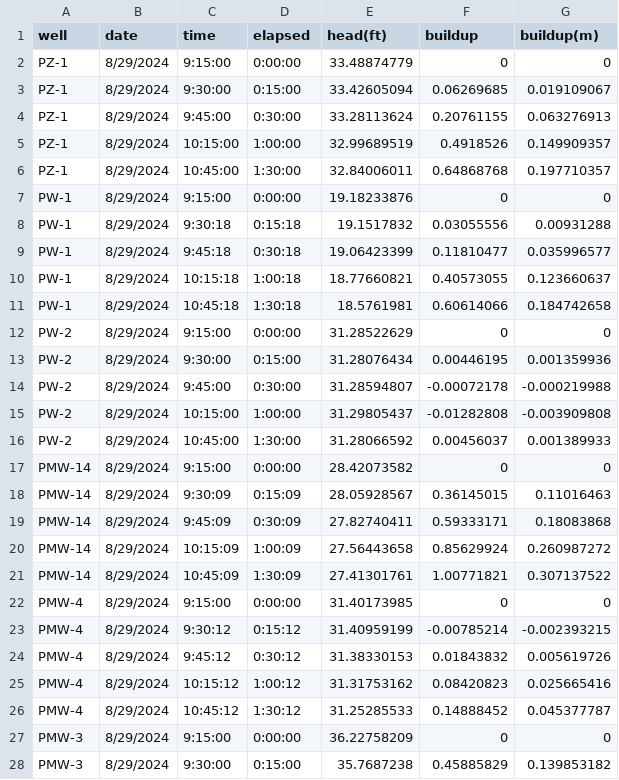
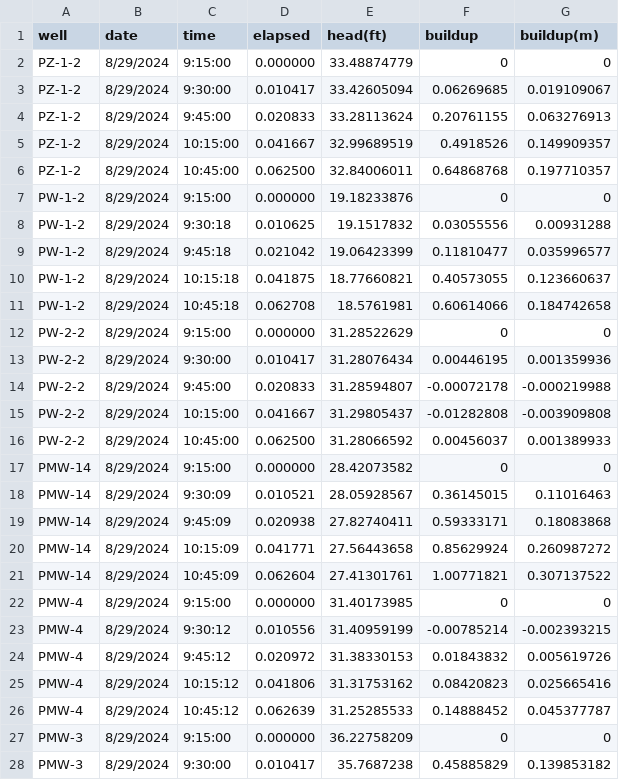
Before and after one commit to philliperalin/MLAC-3D-HT, a CSV file: data/PMW-6.csv, drawn as a sheet; only a part is shown; the diff covers the shown part only.

```diff
--- a/data/PMW-6.csv
+++ b/data/PMW-6.csv
@@ -1,28 +1,28 @@
 well,date,time,elapsed,head(ft),buildup,buildup(m)
-PZ-1,8/29/2024,9:15:00,0:00:00,33.48874779,0,0
-PZ-1,8/29/2024,9:30:00,0:15:00,33.42605094,0.06269685,0.019109067
-PZ-1,8/29/2024,9:45:00,0:30:00,33.28113624,0.20761155,0.063276913
-PZ-1,8/29/2024,10:15:00,1:00:00,32.99689519,0.4918526,0.149909357
-PZ-1,8/29/2024,10:45:00,1:30:00,32.84006011,0.64868768,0.197710357
-PW-1,8/29/2024,9:15:00,0:00:00,19.18233876,0,0
-PW-1,8/29/2024,9:30:18,0:15:18,19.1517832,0.03055556,0.00931288
-PW-1,8/29/2024,9:45:18,0:30:18,19.06423399,0.11810477,0.035996577
-PW-1,8/29/2024,10:15:18,1:00:18,18.77660821,0.40573055,0.123660637
-PW-1,8/29/2024,10:45:18,1:30:18,18.5761981,0.60614066,0.184742658
-PW-2,8/29/2024,9:15:00,0:00:00,31.28522629,0,0
-PW-2,8/29/2024,9:30:00,0:15:00,31.28076434,0.00446195,0.001359936
-PW-2,8/29/2024,9:45:00,0:30:00,31.28594807,-0.00072178,-0.000219988
-PW-2,8/29/2024,10:15:00,1:00:00,31.29805437,-0.01282808,-0.003909808
-PW-2,8/29/2024,10:45:00,1:30:00,31.28066592,0.00456037,0.001389933
-PMW-14,8/29/2024,9:15:00,0:00:00,28.42073582,0,0
-PMW-14,8/29/2024,9:30:09,0:15:09,28.05928567,0.36145015,0.11016463
-PMW-14,8/29/2024,9:45:09,0:30:09,27.82740411,0.59333171,0.18083868
-PMW-14,8/29/2024,10:15:09,1:00:09,27.56443658,0.85629924,0.260987272
-PMW-14,8/29/2024,10:45:09,1:30:09,27.41301761,1.00771821,0.307137522
-PMW-4,8/29/2024,9:15:00,0:00:00,31.40173985,0,0
-PMW-4,8/29/2024,9:30:12,0:15:12,31.40959199,-0.00785214,-0.002393215
-PMW-4,8/29/2024,9:45:12,0:30:12,31.38330153,0.01843832,0.005619726
-PMW-4,8/29/2024,10:15:12,1:00:12,31.31753162,0.08420823,0.025665416
-PMW-4,8/29/2024,10:45:12,1:30:12,31.25285533,0.14888452,0.045377787
-PMW-3,8/29/2024,9:15:00,0:00:00,36.22758209,0,0
-PMW-3,8/29/2024,9:30:00,0:15:00,35.7687238,0.45885829,0.139853182
+PZ-1-2,8/29/2024,9:15:00,0.000000,33.48874779,0,0
+PZ-1-2,8/29/2024,9:30:00,0.010417,33.42605094,0.06269685,0.019109067
+PZ-1-2,8/29/2024,9:45:00,0.020833,33.28113624,0.20761155,0.063276913
+PZ-1-2,8/29/2024,10:15:00,0.041667,32.99689519,0.4918526,0.149909357
+PZ-1-2,8/29/2024,10:45:00,0.062500,32.84006011,0.64868768,0.197710357
+PW-1-2,8/29/2024,9:15:00,0.000000,19.18233876,0,0
+PW-1-2,8/29/2024,9:30:18,0.010625,19.1517832,0.03055556,0.00931288
+PW-1-2,8/29/2024,9:45:18,0.021042,19.06423399,0.11810477,0.035996577
+PW-1-2,8/29/2024,10:15:18,0.041875,18.77660821,0.40573055,0.123660637
+PW-1-2,8/29/2024,10:45:18,0.062708,18.5761981,0.60614066,0.184742658
+PW-2-2,8/29/2024,9:15:00,0.000000,31.28522629,0,0
+PW-2-2,8/29/2024,9:30:00,0.010417,31.28076434,0.00446195,0.001359936
+PW-2-2,8/29/2024,9:45:00,0.020833,31.28594807,-0.00072178,-0.000219988
+PW-2-2,8/29/2024,10:15:00,0.041667,31.29805437,-0.01282808,-0.003909808
+PW-2-2,8/29/2024,10:45:00,0.062500,31.28066592,0.00456037,0.001389933
+PMW-14,8/29/2024,9:15:00,0.000000,28.42073582,0,0
+PMW-14,8/29/2024,9:30:09,0.010521,28.05928567,0.36145015,0.11016463
+PMW-14,8/29/2024,9:45:09,0.020938,27.82740411,0.59333171,0.18083868
+PMW-14,8/29/2024,10:15:09,0.041771,27.56443658,0.85629924,0.260987272
+PMW-14,8/29/2024,10:45:09,0.062604,27.41301761,1.00771821,0.307137522
+PMW-4,8/29/2024,9:15:00,0.000000,31.40173985,0,0
+PMW-4,8/29/2024,9:30:12,0.010556,31.40959199,-0.00785214,-0.002393215
+PMW-4,8/29/2024,9:45:12,0.020972,31.38330153,0.01843832,0.005619726
+PMW-4,8/29/2024,10:15:12,0.041806,31.31753162,0.08420823,0.025665416
+PMW-4,8/29/2024,10:45:12,0.062639,31.25285533,0.14888452,0.045377787
+PMW-3,8/29/2024,9:15:00,0.000000,36.22758209,0,0
+PMW-3,8/29/2024,9:30:00,0.010417,35.7687238,0.45885829,0.139853182
```
Also changed, not shown: 12 added rows and 33 edited cells elsewhere in this file, data/PMW-3.csv, 20 other files.
